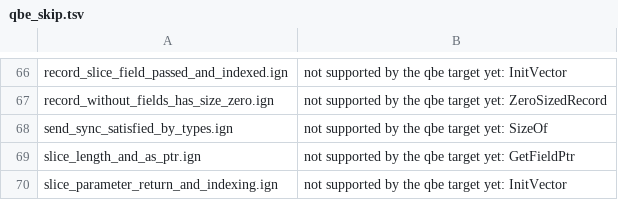
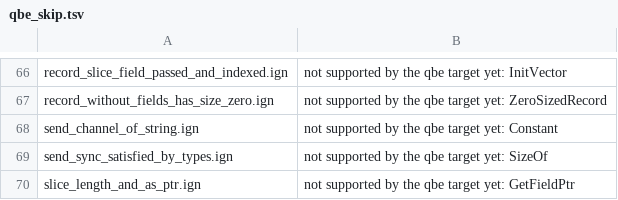
Before and after one commit to Ignis-lang/ignis, a TSV file: test_cases/qbe_skip.tsv, drawn as a sheet; only a part is shown, gaps mark what is left out; the shorter side is filled out with more unchanged rows; the diff names each change by its address in the sheet, - before the commit and + after, or states it on an @@ line.

Commit message:
test(qbe): list the new view fixtures in the inventory
The lane requires every e2e ok fixture in exactly one inventory. The four
`owning_slot_*` fixtures pass under QBE and are listed as supported.

`send_channel_of_string` now hits a `Constant` the QBE backend does not
handle, from the errno-carrying protocol the `IoError` thread-boundary fix
introduced, so it moves to the skip list with that reason instead of silently
dropping out of coverage.

```diff
--- a/test_cases/qbe_skip.tsv
+++ b/test_cases/qbe_skip.tsv
+row 68: send_channel_of_string.ign | not supported by the qbe target yet: Constant
```
Also changed, not shown: 1 other file.
